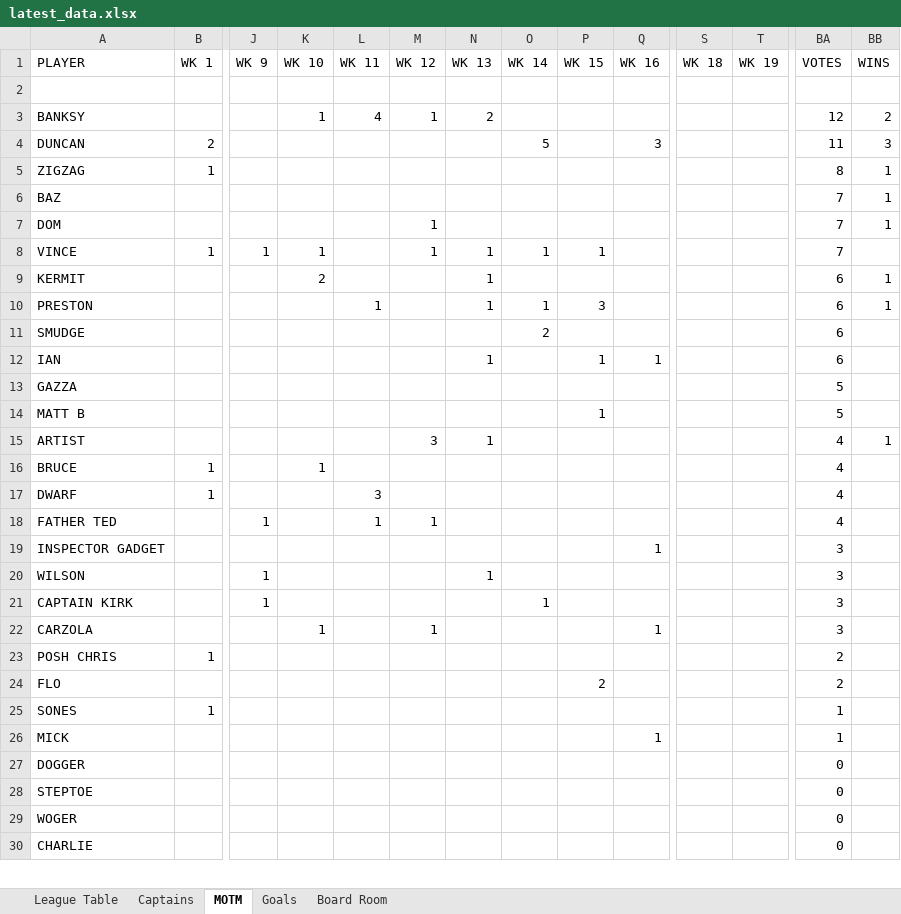
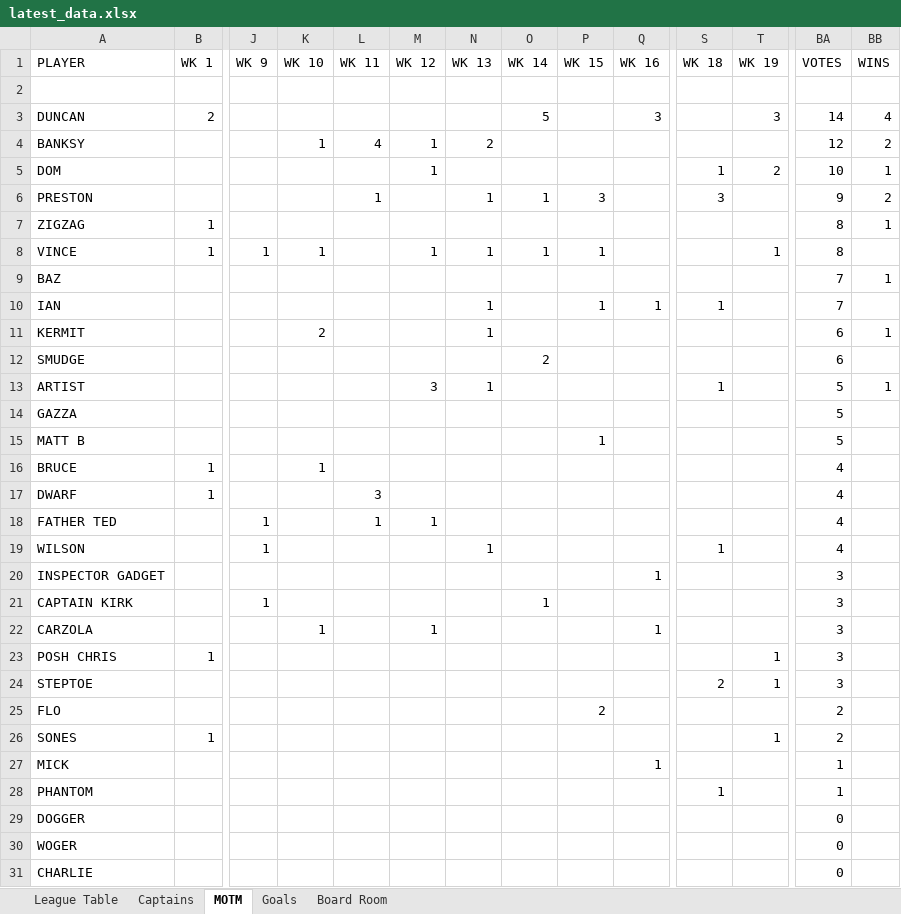
Before and after one commit to stateside2/marlow-dukes, an Excel workbook: data/latest_data.xlsx, sheet MOTM, drawn as a sheet; only a part is shown, gaps mark what is left out; values as stored, in another font and other column widths than the file's, no cell formats; removed rows and columns are numbered as before the commit, all else as after; rows hold the shown columns only; the diff covers the shown part only; the diff names each change by its address in the sheet, - before the commit and + after, or states it on an @@ line.

```diff
--- a/data/latest_data.xlsx (sheet MOTM)
+++ b/data/latest_data.xlsx (sheet MOTM)
+row 3: DUNCAN | 2 |  |  |  |  |  | 5 |  | 3 |  | 3 | 14 | 4
-row 4: DUNCAN | 2 |  |  |  |  |  | 5 |  | 3 |  |  | 11 | 3
+row 5: DOM |  |  |  |  | 1 |  |  |  |  | 1 | 2 | 10 | 1
+row 6: PRESTON |  |  |  | 1 |  | 1 | 1 | 3 |  | 3 |  | 9 | 2
+row 8: VINCE | 1 | 1 | 1 |  | 1 | 1 | 1 | 1 |  |  | 1 | 8
-row 7: DOM |  |  |  |  | 1 |  |  |  |  |  |  | 7 | 1
-row 8: VINCE | 1 | 1 | 1 |  | 1 | 1 | 1 | 1 |  |  |  | 7
+row 10: IAN |  |  |  |  |  | 1 |  | 1 | 1 | 1 |  | 7
-row 10: PRESTON |  |  |  | 1 |  | 1 | 1 | 3 |  |  |  | 6 | 1
-row 12: IAN |  |  |  |  |  | 1 |  | 1 | 1 |  |  | 6
+row 13: ARTIST |  |  |  |  | 3 | 1 |  |  |  | 1 |  | 5 | 1
-row 15: ARTIST |  |  |  |  | 3 | 1 |  |  |  |  |  | 4 | 1
+row 19: WILSON |  | 1 |  |  |  | 1 |  |  |  | 1 |  | 4
-row 20: WILSON |  | 1 |  |  |  | 1 |  |  |  |  |  | 3
-T23 (WK 19): (empty)
+T23 (WK 19): 1
-BA23 (VOTES): 2
+BA23 (VOTES): 3
+row 24: STEPTOE |  |  |  |  |  |  |  |  |  | 2 | 1 | 3
-T26 (WK 19): (empty)
+T26 (WK 19): 1
-BA26 (VOTES): 1
+BA26 (VOTES): 2
+row 28: PHANTOM |  |  |  |  |  |  |  |  |  | 1 |  | 1
-row 28: STEPTOE |  |  |  |  |  |  |  |  |  |  |  | 0
```
Also changed, not shown: 1 removed row and 3 edited cells elsewhere in this sheet, sheet League Table, sheet Captains, sheet Board Room, sheet Goals, cell formats, formulas that keep their value, 1 other file.
